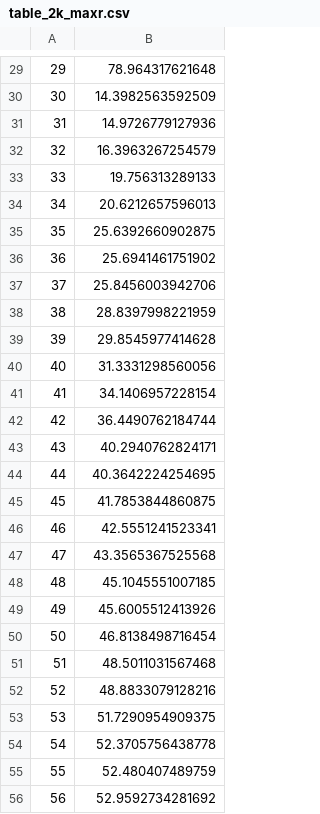
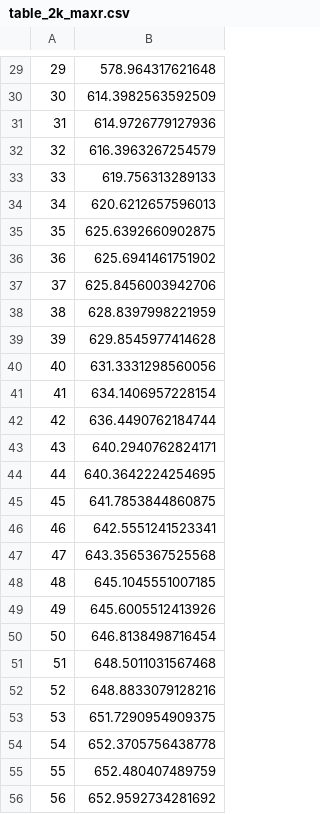
Before and after one commit to TeamMacLean/small_genomes_SNPs, a CSV file: arabidopsis_datasets/dataset_small2kb/max_ratio_150gen/table_2k_maxr.csv, drawn as a sheet; only a part is shown, gaps mark what is left out; the diff covers the shown part only.

```diff
--- a/arabidopsis_datasets/dataset_small2kb/max_ratio_150gen/table_2k_maxr.csv
+++ b/arabidopsis_datasets/dataset_small2kb/max_ratio_150gen/table_2k_maxr.csv
@@ -57,56 +57,56 @@
-29,"78.964317621648
-"
-30,"14.3982563592509
-"
-31,"14.9726779127936
-"
-32,"16.3963267254579
-"
-33,"19.756313289133
-"
-34,"20.6212657596013
-"
-35,"25.6392660902875
-"
-36,"25.6941461751902
-"
-37,"25.8456003942706
-"
-38,"28.8397998221959
-"
-39,"29.8545977414628
-"
-40,"31.3331298560056
-"
-41,"34.1406957228154
-"
-42,"36.4490762184744
-"
-43,"40.2940762824171
-"
-44,"40.3642224254695
-"
-45,"41.7853844860875
-"
-46,"42.5551241523341
-"
-47,"43.3565367525568
-"
-48,"45.1045551007185
-"
-49,"45.6005512413926
-"
-50,"46.8138498716454
-"
-51,"48.5011031567468
-"
-52,"48.8833079128216
-"
-53,"51.7290954909375
-"
-54,"52.3705756438778
-"
-55,"52.480407489759
-"
-56,"52.9592734281692
-"
+29,"578.964317621648
+"
+30,"614.3982563592509
+"
+31,"614.9726779127936
+"
+32,"616.3963267254579
+"
+33,"619.756313289133
+"
+34,"620.6212657596013
+"
+35,"625.6392660902875
+"
+36,"625.6941461751902
+"
+37,"625.8456003942706
+"
+38,"628.8397998221959
+"
+39,"629.8545977414628
+"
+40,"631.3331298560056
+"
+41,"634.1406957228154
+"
+42,"636.4490762184744
+"
+43,"640.2940762824171
+"
+44,"640.3642224254695
+"
+45,"641.7853844860875
+"
+46,"642.5551241523341
+"
+47,"643.3565367525568
+"
+48,"645.1045551007185
+"
+49,"645.6005512413926
+"
+50,"646.8138498716454
+"
+51,"648.5011031567468
+"
+52,"648.8833079128216
+"
+53,"651.7290954909375
+"
+54,"652.3705756438778
+"
+55,"652.480407489759
+"
+56,"652.9592734281692
+"
```
Also changed, not shown: 91 edited cells elsewhere in this file, 13 other files.
